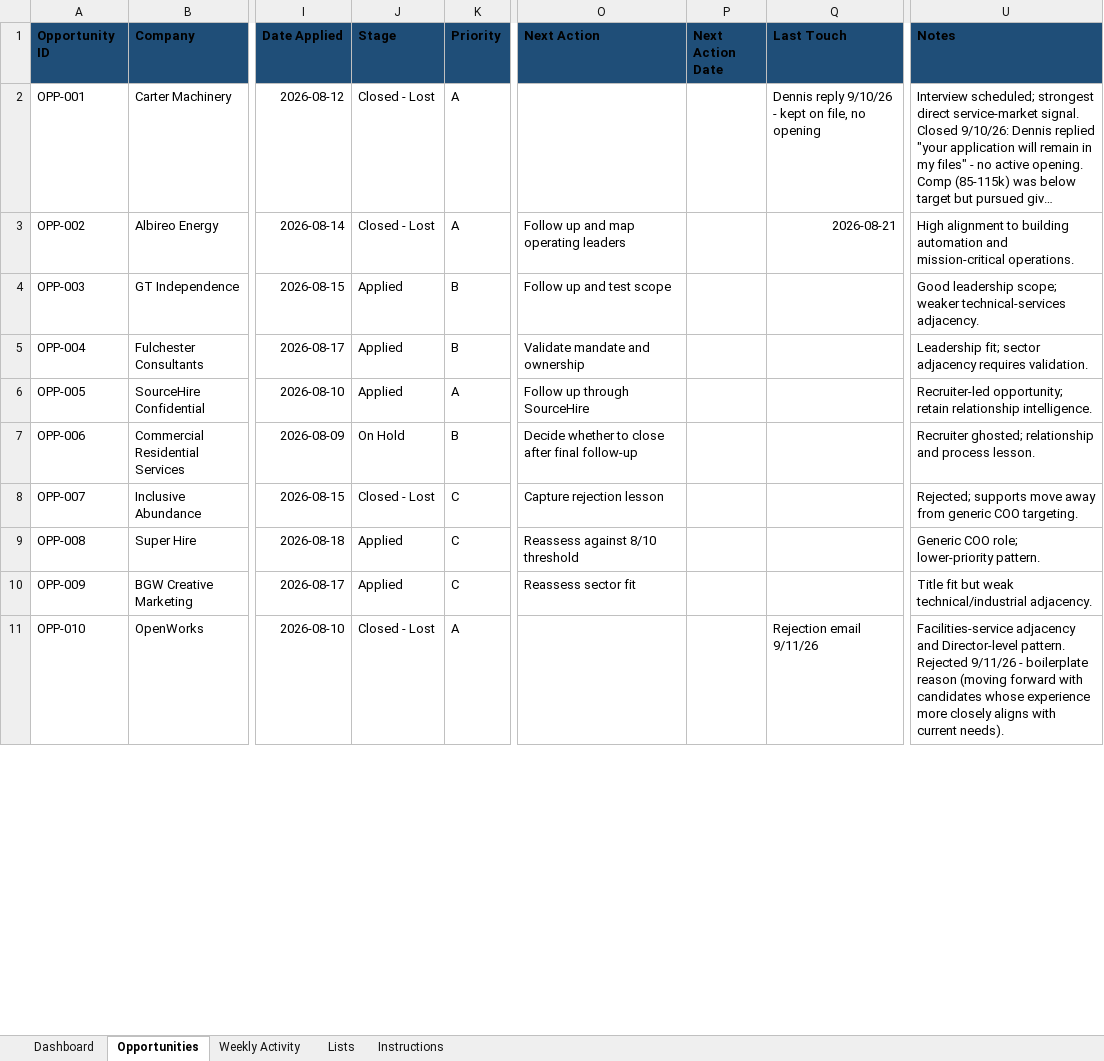
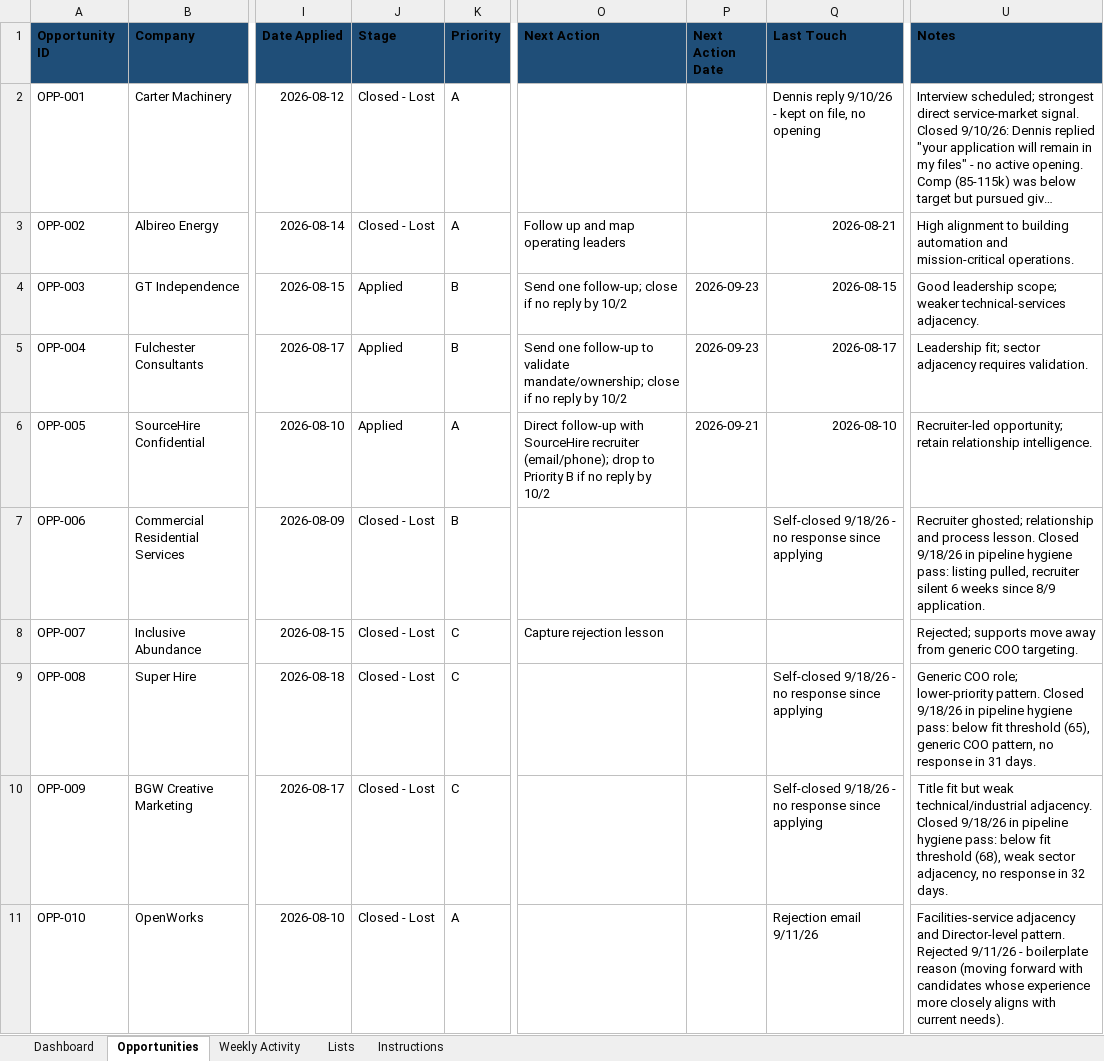
Before and after one commit to efparnell/Job-Hunt, an Excel workbook: Tracker/Executive Job Dashboard.xlsm, sheet Opportunities, drawn as a sheet; only a part is shown, gaps mark what is left out; long unchanged cells end in …; values as stored, in another font and other column widths than the file's, no borders; conditional formats not drawn; the diff covers the shown part only; the diff names each change by its address in the sheet, - before the commit and + after, or states it on an @@ line.

```diff
--- a/Tracker/Executive Job Dashboard.xlsm (sheet Opportunities)
+++ b/Tracker/Executive Job Dashboard.xlsm (sheet Opportunities)
-O4 (Next Action): Follow up and test scope
+O4 (Next Action): Send one follow-up; close if no reply by 10/2
-P4:P5 (Next Action Date): (empty)
+P4:P5 (Next Action Date): 2026-09-23
-Q4 (Last Touch): (empty)
+Q4 (Last Touch): 2026-08-15
-O5 (Next Action): Validate mandate and ownership
+O5 (Next Action): Send one follow-up to validate mandate/ownership; close if no reply by 10/2
-Q5 (Last Touch): (empty)
+Q5 (Last Touch): 2026-08-17
-O6 (Next Action): Follow up through SourceHire
+O6 (Next Action): Direct follow-up with SourceHire recruiter (email/phone); drop to Priority B if no reply by 10/2
-P6 (Next Action Date): (empty)
+P6 (Next Action Date): 2026-09-21
-Q6 (Last Touch): (empty)
+Q6 (Last Touch): 2026-08-10
-J7 (Stage): On Hold
+J7 (Stage): Closed - Lost
-O7 (Next Action): Decide whether to close after final follow-up
+O7 (Next Action): (empty)
-Q7 (Last Touch): (empty)
+Q7 (Last Touch): Self-closed 9/18/26 - no response since applying
-U7 (Notes): …process lesson.
+U7 (Notes): …process lesson. Closed 9/18/26 in pipeline hygiene pass: listing pulled, recruiter silent 6 weeks since 8/9 application.
-J9:J10 (Stage): Applied
+J9:J10 (Stage): Closed - Lost
-O9 (Next Action): Reassess against 8/10 threshold
+O9 (Next Action): (empty)
-Q9:Q10 (Last Touch): (empty)
+Q9:Q10 (Last Touch): Self-closed 9/18/26 - no response since applying
-U9 (Notes): …lower-priority pattern.
+U9 (Notes): …lower-priority pattern. Closed 9/18/26 in pipeline hygiene pass: below fit threshold (65), generic COO pattern, no response in 31 days.
-O10 (Next Action): Reassess sector fit
+O10 (Next Action): (empty)
-U10 (Notes): …technical/industrial adjacency.
+U10 (Notes): …technical/industrial adjacency. Closed 9/18/26 in pipeline hygiene pass: below fit threshold (68), weak sector adjacency, no response in 32 days.
```
Also changed, not shown: 1 added row and 9 edited cells elsewhere in this sheet.
